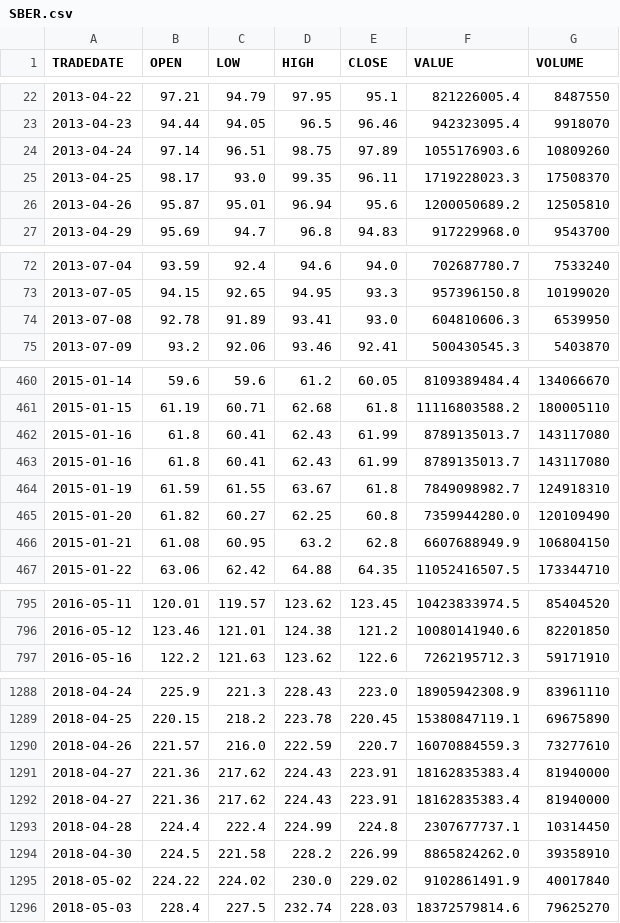
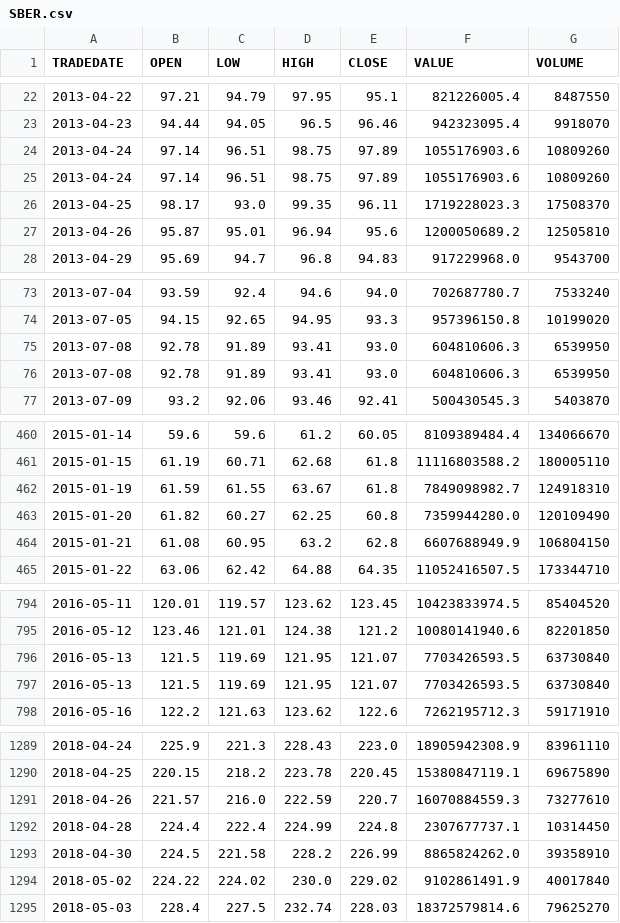
Before and after one commit to koa73/market-model, a CSV file: LSTM-test/data/SBER.csv, drawn as a sheet; only a part is shown, gaps mark what is left out; the diff covers the shown part only.

```diff
--- a/LSTM-test/data/SBER.csv
+++ b/LSTM-test/data/SBER.csv
@@ -24,2 +24,3 @@ TRADEDATE,OPEN,LOW,HIGH,CLOSE,VALUE,VOLUME
 2013-04-24,97.14,96.51,98.75,97.89,1055176903.6,10809260
+2013-04-24,97.14,96.51,98.75,97.89,1055176903.6,10809260
 2013-04-25,98.17,93.0,99.35,96.11,1719228023.3,17508370
@@ -73,2 +74,3 @@ TRADEDATE,OPEN,LOW,HIGH,CLOSE,VALUE,VOLUME
 2013-07-05,94.15,92.65,94.95,93.3,957396150.8,10199020
+2013-07-08,92.78,91.89,93.41,93.0,604810606.3,6539950
 2013-07-08,92.78,91.89,93.41,93.0,604810606.3,6539950
@@ -461,4 +461,2 @@ TRADEDATE,OPEN,LOW,HIGH,CLOSE,VALUE,VOLUME
 2015-01-15,61.19,60.71,62.68,61.8,11116803588.2,180005110
-2015-01-16,61.8,60.41,62.43,61.99,8789135013.7,143117080
-2015-01-16,61.8,60.41,62.43,61.99,8789135013.7,143117080
 2015-01-19,61.59,61.55,63.67,61.8,7849098982.7,124918310
@@ -796,2 +795,4 @@ TRADEDATE,OPEN,LOW,HIGH,CLOSE,VALUE,VOLUME
 2016-05-12,123.46,121.01,124.38,121.2,10080141940.6,82201850
+2016-05-13,121.5,119.69,121.95,121.07,7703426593.5,63730840
+2016-05-13,121.5,119.69,121.95,121.07,7703426593.5,63730840
 2016-05-16,122.2,121.63,123.62,122.6,7262195712.3,59171910
@@ -1290,4 +1291,2 @@ TRADEDATE,OPEN,LOW,HIGH,CLOSE,VALUE,VOLUME
 2018-04-26,221.57,216.0,222.59,220.7,16070884559.3,73277610
-2018-04-27,221.36,217.62,224.43,223.91,18162835383.4,81940000
-2018-04-27,221.36,217.62,224.43,223.91,18162835383.4,81940000
 2018-04-28,224.4,222.4,224.99,224.8,2307677737.1,10314450
```
Also changed, not shown: 9 added rows and 8 removed rows elsewhere in this file, 4 other files.
